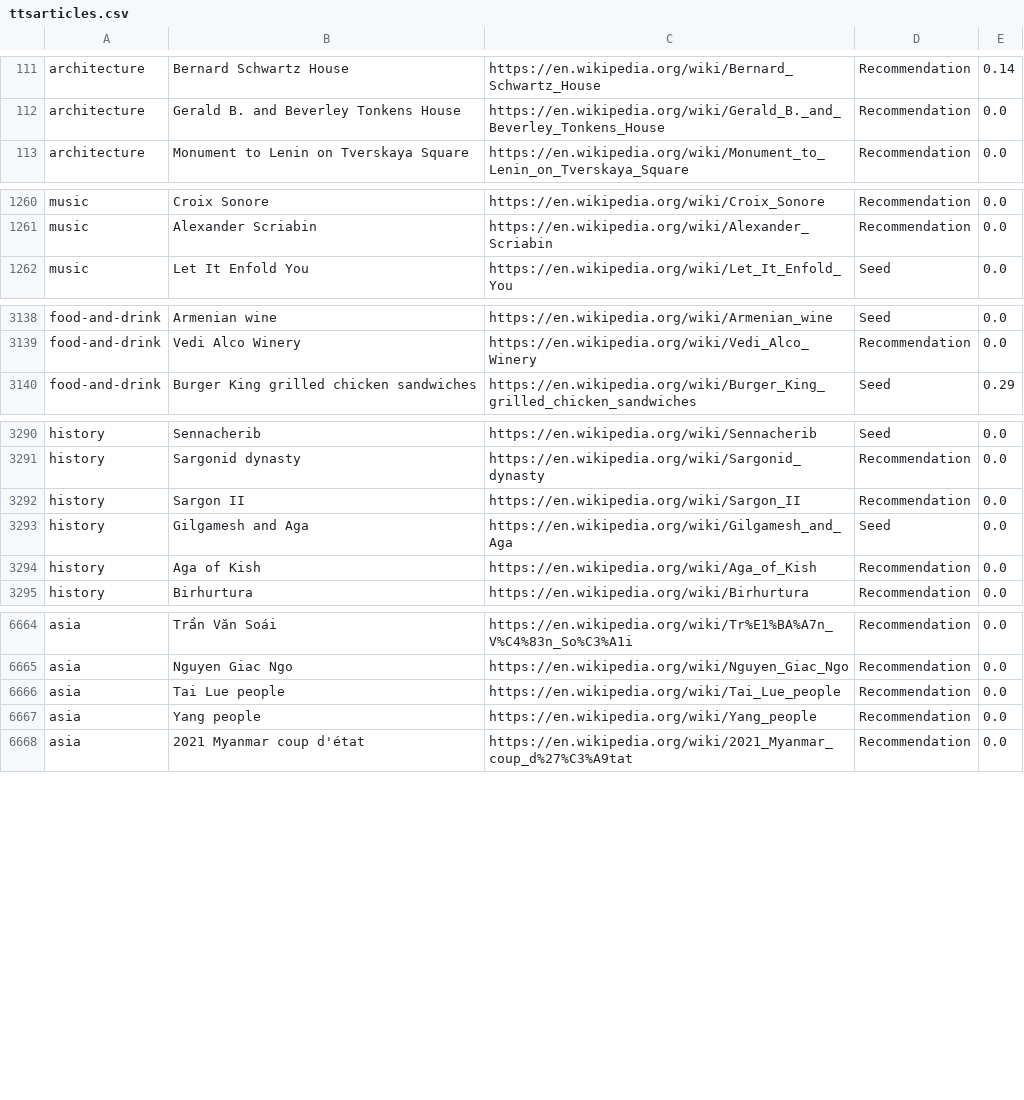
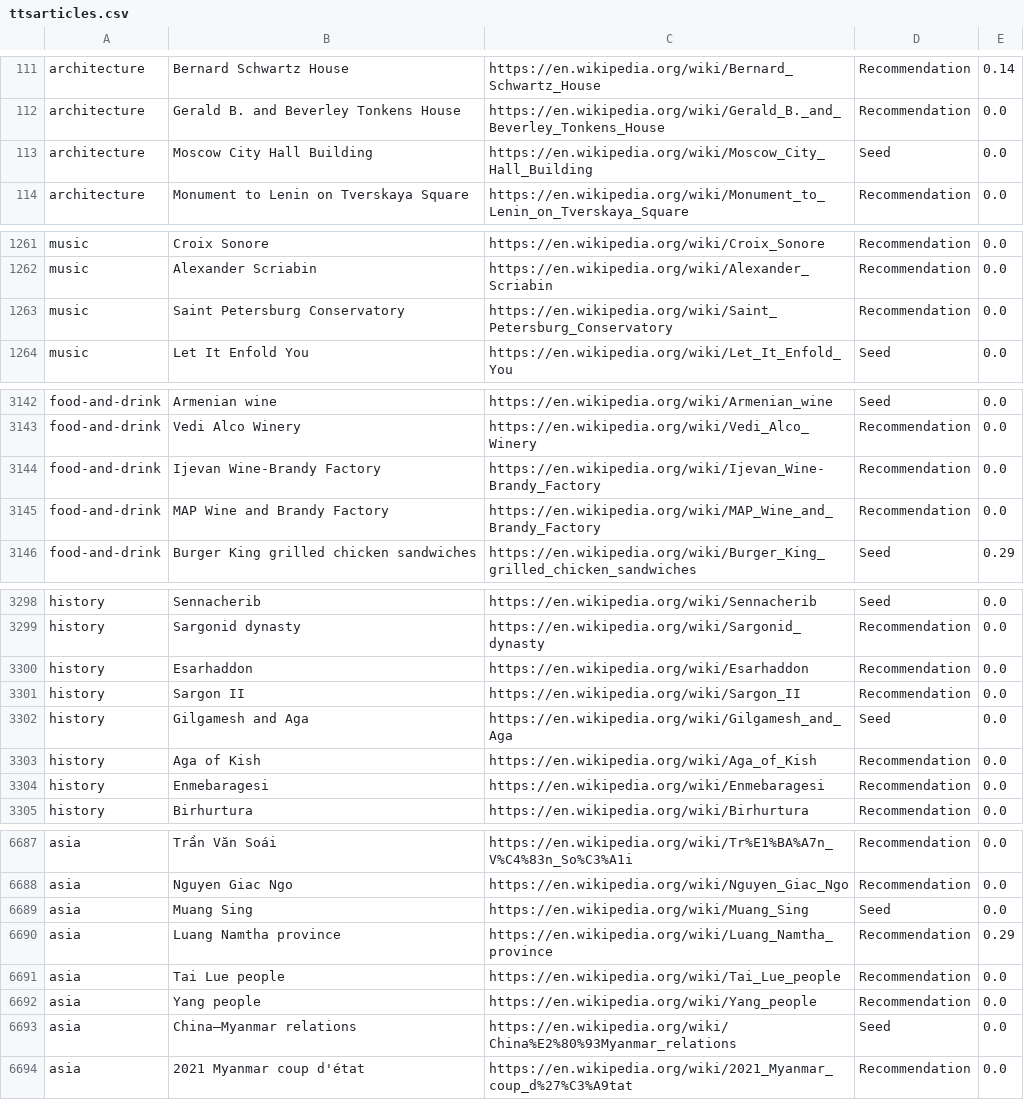
Before and after one commit to wikimedia/apps-android-wikipedia, a CSV file: app/src/main/assets/ttsarticles.csv, drawn as a sheet; only a part is shown, gaps mark what is left out; the diff covers the shown part only; the diff names each change by its address in the sheet, - before the commit and + after, or states it on an @@ line.

Commit message:
[TTS] Update csv file of available articles.

```diff
--- a/app/src/main/assets/ttsarticles.csv
+++ b/app/src/main/assets/ttsarticles.csv
+row 113: architecture | Moscow City Hall Building | https://en.wikipedia.org/wiki/Moscow_City_Hall_Building | Seed | 0.0
+row 1263: music | Saint Petersburg Conservatory | https://en.wikipedia.org/wiki/Saint_Petersburg_Conservatory | Recommendation | 0.0
+row 3144: food-and-drink | Ijevan Wine-Brandy Factory | https://en.wikipedia.org/wiki/Ijevan_Wine-Brandy_Factory | Recommendation | 0.0
+row 3145: food-and-drink | MAP Wine and Brandy Factory | https://en.wikipedia.org/wiki/MAP_Wine_and_Brandy_Factory | Recommendation | 0.0
+row 3300: history | Esarhaddon | https://en.wikipedia.org/wiki/Esarhaddon | Recommendation | 0.0
+row 3304: history | Enmebaragesi | https://en.wikipedia.org/wiki/Enmebaragesi | Recommendation | 0.0
+row 6689: asia | Muang Sing | https://en.wikipedia.org/wiki/Muang_Sing | Seed | 0.0
+row 6690: asia | Luang Namtha province | https://en.wikipedia.org/wiki/Luang_Namtha_province | Recommendation | 0.29
+row 6693: asia | China–Myanmar relations | https://en.wikipedia.org/wiki/China%E2%80%93Myanmar_relations | Seed | 0.0
```
Also changed, not shown: 21 added rows and 3 removed rows elsewhere in this file.
